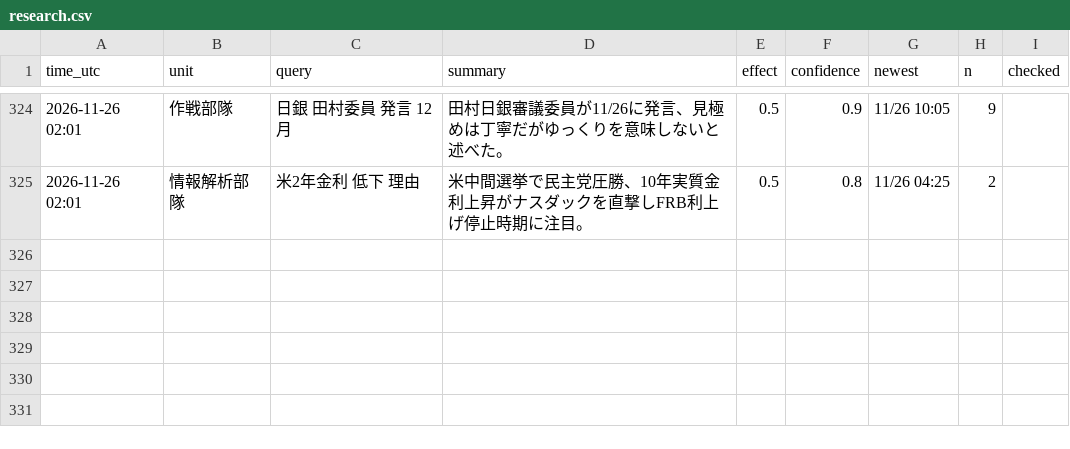
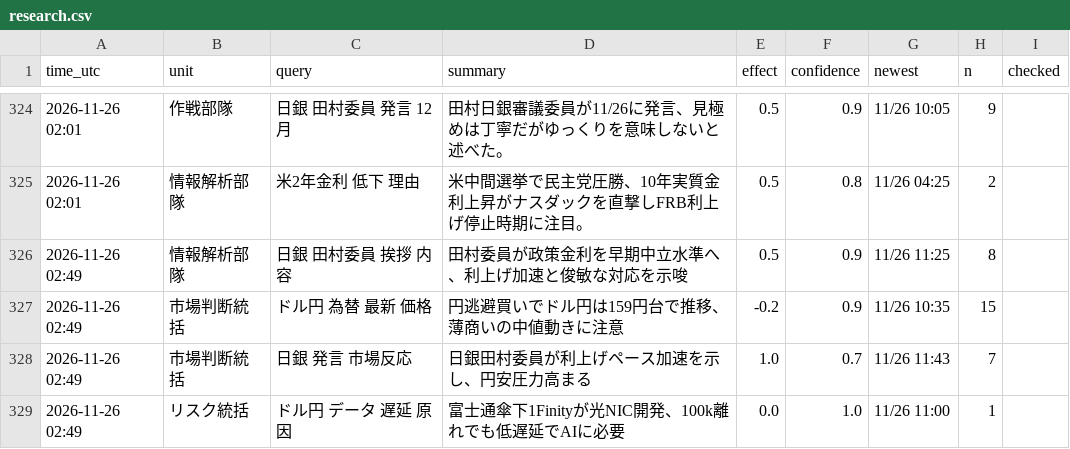
Before and after one commit to ke104-debug/fx-, a CSV file: journal/research.csv, drawn as a sheet; only a part is shown, gaps mark what is left out; the diff names each change by its address in the sheet, - before the commit and + after, or states it on an @@ line.

```diff
--- a/journal/research.csv
+++ b/journal/research.csv
+row 326: 2026-11-26 02:49 | 情報解析部隊 | 日銀 田村委員 挨拶 内容 | 田村委員が政策金利を早期中立水準へ、利上げ加速と俊敏な対応を示唆 | 0.5 | 0.9 | 11/26 11:25 | 8
+row 327: 2026-11-26 02:49 | 市場判断統括 | ドル円 為替 最新 価格 | 円逃避買いでドル円は159円台で推移、薄商いの中値動きに注意 | -0.2 | 0.9 | 11/26 10:35 | 15
+row 328: 2026-11-26 02:49 | 市場判断統括 | 日銀 発言 市場反応 | 日銀田村委員が利上げペース加速を示し、円安圧力高まる | 1.0 | 0.7 | 11/26 11:43 | 7
+row 329: 2026-11-26 02:49 | リスク統括 | ドル円 データ 遅延 原因 | 富士通傘下1Finityが光NIC開発、100k離れでも低遅延でAIに必要 | 0.0 | 1.0 | 11/26 11:00 | 1
```
Also changed, not shown: journal/org.csv.
